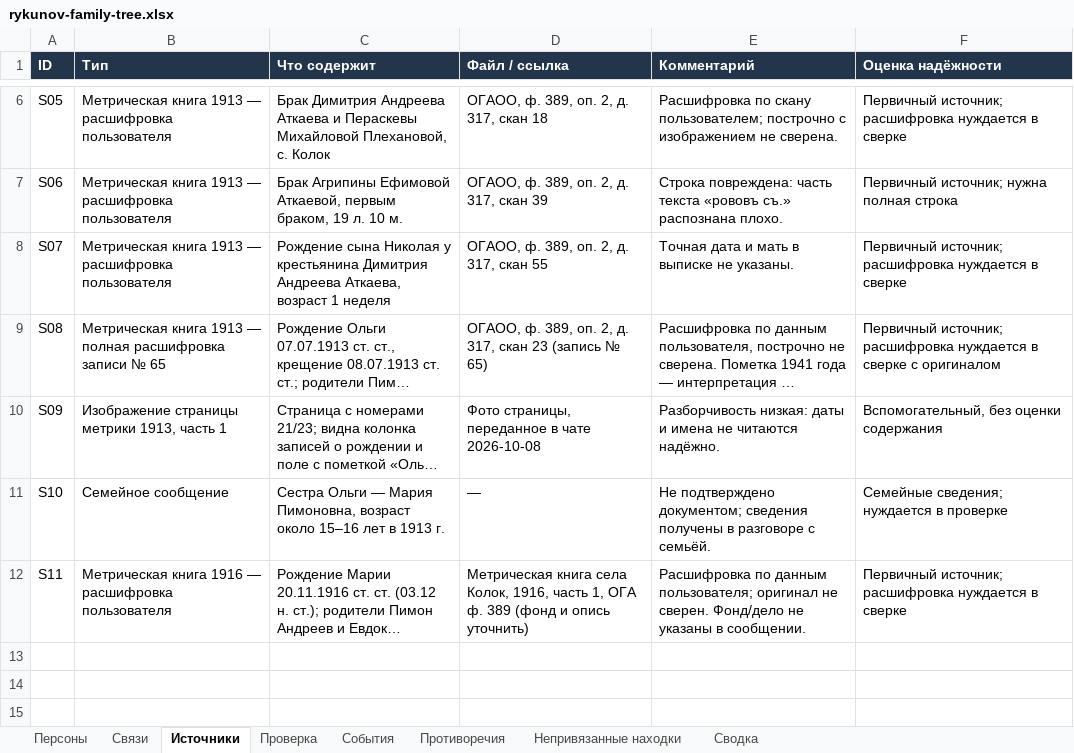
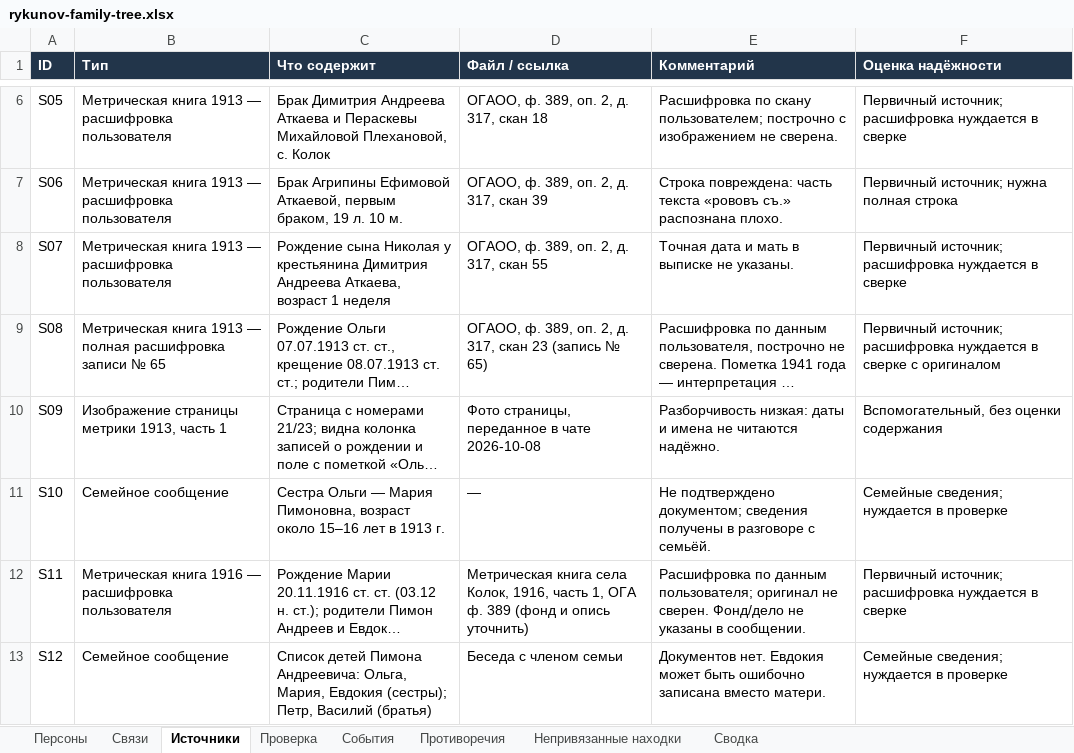
Before and after one commit to kilevoy/rykunov-family-tree, an Excel workbook: data/rykunov-family-tree.xlsx, sheet Источники, drawn as a sheet; only a part is shown, gaps mark what is left out; long unchanged cells end in …; values as stored, in another font and other column widths than the file's, no borders; the diff names each change by its address in the sheet, - before the commit and + after, or states it on an @@ line.

```diff
--- a/data/rykunov-family-tree.xlsx (sheet Источники)
+++ b/data/rykunov-family-tree.xlsx (sheet Источники)
+row 13: S12 | Семейное сообщение | Список детей Пимона Андреевича: Ольга, Мария, Евдокия (сестры); Петр, Василий (братья) | Беседа с членом семьи | Документов нет. Евдокия может быть ошибочно записана вместо матери. | Семейные сведения; нуждается в проверке
```
Also changed, not shown: sheet Персоны, sheet Проверка, sheet Сводка.
